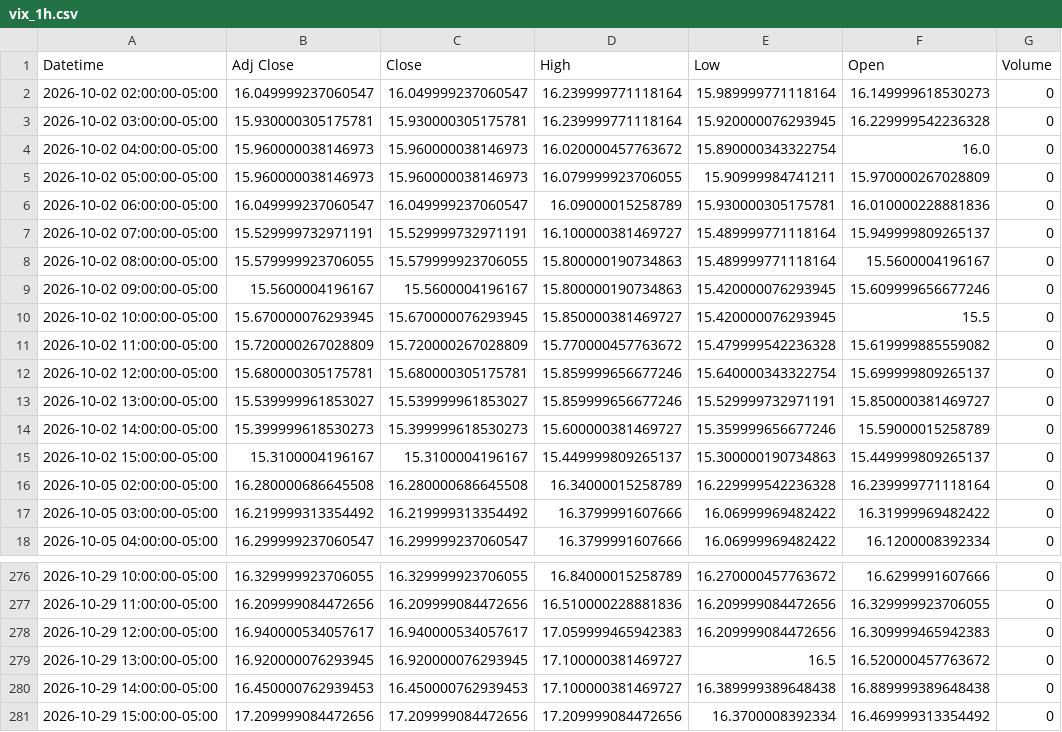
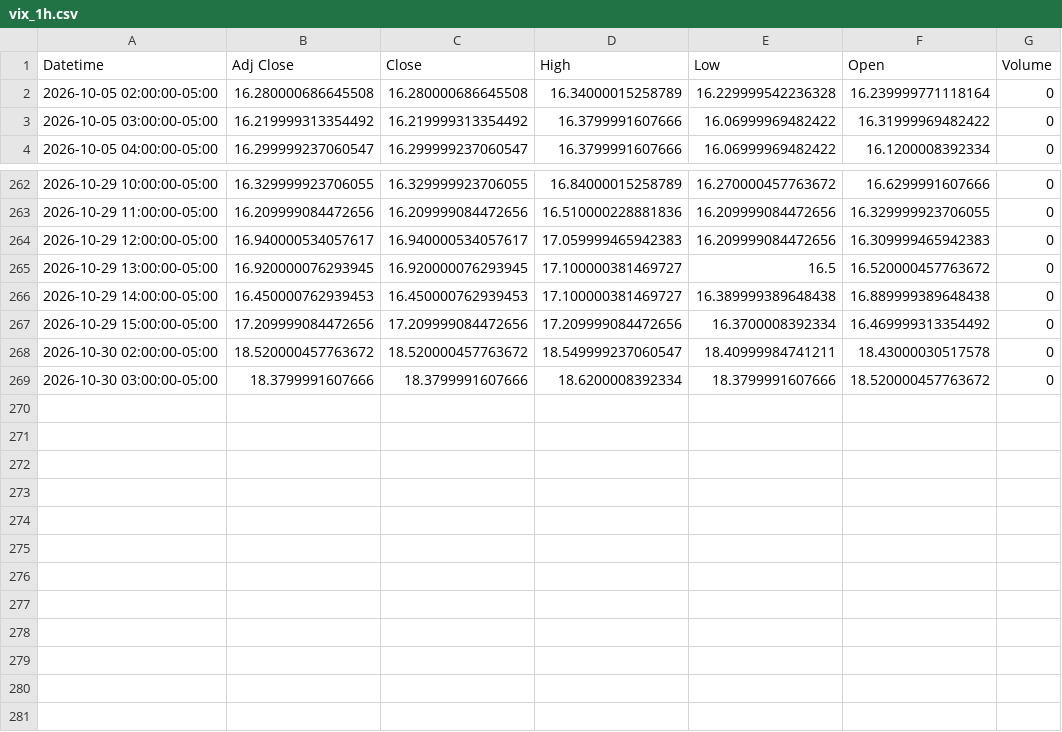
Before and after one commit to Jordan4369/mes-data, a CSV file: data/vix_1h.csv, drawn as a sheet; only a part is shown, gaps mark what is left out; removed rows and columns are numbered as before the commit, all else as after; the diff names each change by its address in the sheet, - before the commit and + after, or states it on an @@ line.

```diff
--- a/data/vix_1h.csv
+++ b/data/vix_1h.csv
-row 2: 2026-10-02 02:00:00-05:00 | 16.049999237060547 | 16.049999237060547 | 16.239999771118164 | 15.989999771118164 | 16.149999618530273 | 0
-row 3: 2026-10-02 03:00:00-05:00 | 15.930000305175781 | 15.930000305175781 | 16.239999771118164 | 15.920000076293945 | 16.229999542236328 | 0
-row 4: 2026-10-02 04:00:00-05:00 | 15.960000038146973 | 15.960000038146973 | 16.020000457763672 | 15.890000343322754 | 16.0 | 0
-row 5: 2026-10-02 05:00:00-05:00 | 15.960000038146973 | 15.960000038146973 | 16.079999923706055 | 15.90999984741211 | 15.970000267028809 | 0
-row 6: 2026-10-02 06:00:00-05:00 | 16.049999237060547 | 16.049999237060547 | 16.09000015258789 | 15.930000305175781 | 16.010000228881836 | 0
-row 7: 2026-10-02 07:00:00-05:00 | 15.529999732971191 | 15.529999732971191 | 16.100000381469727 | 15.489999771118164 | 15.949999809265137 | 0
-row 8: 2026-10-02 08:00:00-05:00 | 15.579999923706055 | 15.579999923706055 | 15.800000190734863 | 15.489999771118164 | 15.5600004196167 | 0
-row 9: 2026-10-02 09:00:00-05:00 | 15.5600004196167 | 15.5600004196167 | 15.800000190734863 | 15.420000076293945 | 15.609999656677246 | 0
-row 10: 2026-10-02 10:00:00-05:00 | 15.670000076293945 | 15.670000076293945 | 15.850000381469727 | 15.420000076293945 | 15.5 | 0
-row 11: 2026-10-02 11:00:00-05:00 | 15.720000267028809 | 15.720000267028809 | 15.770000457763672 | 15.479999542236328 | 15.619999885559082 | 0
-row 12: 2026-10-02 12:00:00-05:00 | 15.680000305175781 | 15.680000305175781 | 15.859999656677246 | 15.640000343322754 | 15.699999809265137 | 0
-row 13: 2026-10-02 13:00:00-05:00 | 15.539999961853027 | 15.539999961853027 | 15.859999656677246 | 15.529999732971191 | 15.850000381469727 | 0
-row 14: 2026-10-02 14:00:00-05:00 | 15.399999618530273 | 15.399999618530273 | 15.600000381469727 | 15.359999656677246 | 15.59000015258789 | 0
-row 15: 2026-10-02 15:00:00-05:00 | 15.3100004196167 | 15.3100004196167 | 15.449999809265137 | 15.300000190734863 | 15.449999809265137 | 0
+row 268: 2026-10-30 02:00:00-05:00 | 18.520000457763672 | 18.520000457763672 | 18.549999237060547 | 18.40999984741211 | 18.43000030517578 | 0
+row 269: 2026-10-30 03:00:00-05:00 | 18.3799991607666 | 18.3799991607666 | 18.6200008392334 | 18.3799991607666 | 18.520000457763672 | 0
```
Also changed, not shown: data/es_15m.csv, data/es_1h.csv, 1 other file.
